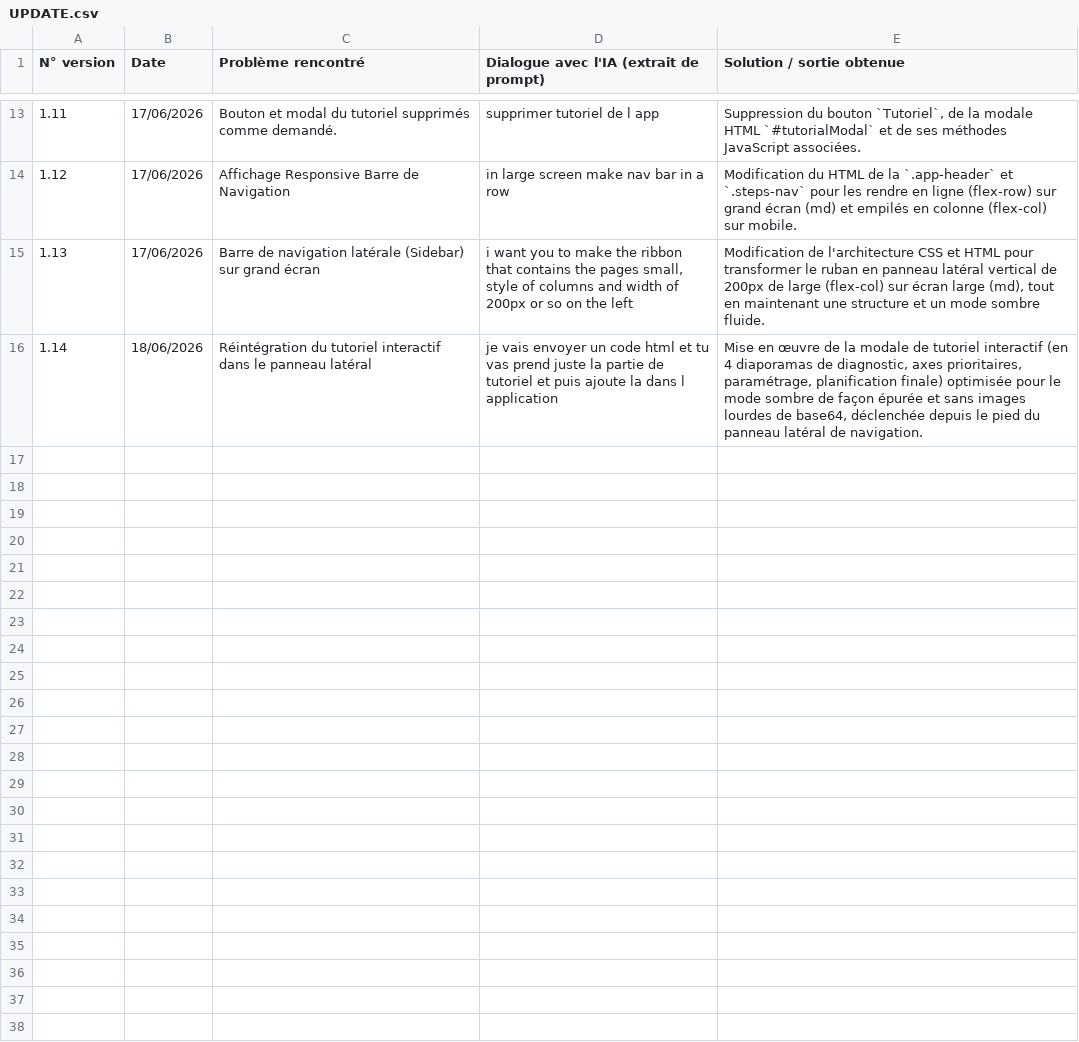
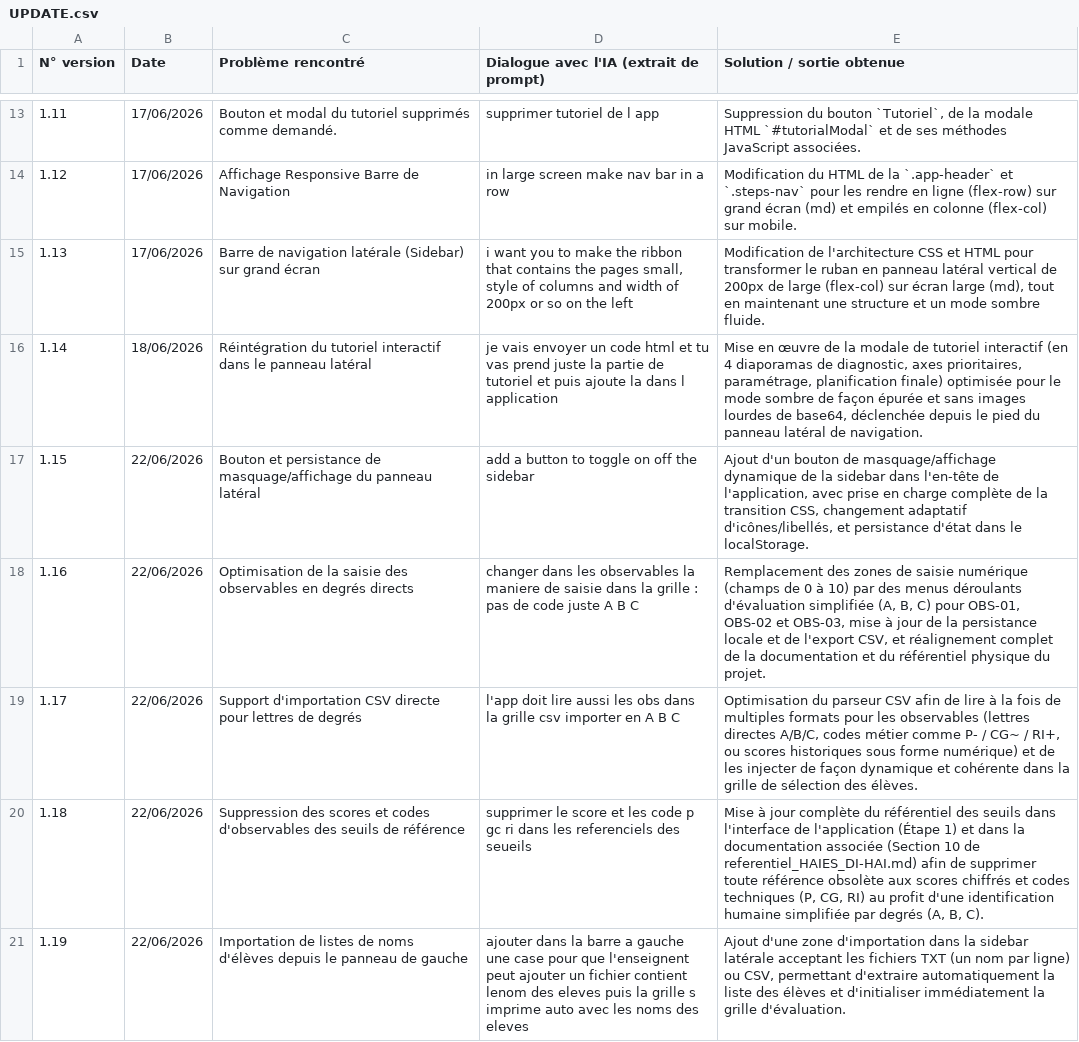
Before and after one commit to oussamahaddadi/DI_HAI, a CSV file: UPDATE.csv, drawn as a sheet; only a part is shown, gaps mark what is left out; the diff names each change by its address in the sheet, - before the commit and + after, or states it on an @@ line.

Commit message:
feat(ui): add sidebar toggle functionality
Implement a collapsible sidebar with a toggle button to improve workspace real estate on large screens. Removed legacy form CSS styles.

```diff
--- a/UPDATE.csv
+++ b/UPDATE.csv
+row 17: 1.15 | 22/06/2026 | Bouton et persistance de masquage/affichage du panneau latéral | add a button to toggle on off the sidebar | Ajout d'un bouton de masquage/affichage dynamique de la sidebar dans l'en-tête de l'application, avec prise en charge complète de la transition CSS, changement adaptatif d'icônes/libellés, et persistance d'état dans le localStorage.
+row 18: 1.16 | 22/06/2026 | Optimisation de la saisie des observables en degrés directs | changer dans les observables la maniere de saisie dans la grille : pas de code juste A B C | Remplacement des zones de saisie numérique (champs de 0 à 10) par des menus déroulants d'évaluation simplifiée (A, B, C) pour OBS-01, OBS-02 et OBS-03, mise à jour de la persistance locale et de l'export CSV, et réalignement complet de la documentation et du référentiel physique du projet.
+row 19: 1.17 | 22/06/2026 | Support d'importation CSV directe pour lettres de degrés | l'app doit lire aussi les obs dans la grille csv importer en A B C | Optimisation du parseur CSV afin de lire à la fois de multiples formats pour les observables (lettres directes A/B/C, codes métier comme P- / CG~ / RI+, ou scores historiques sous forme numérique) et de les injecter de façon dynamique et cohérente dans la grille de sélection des élèves.
+row 20: 1.18 | 22/06/2026 | Suppression des scores et codes d'observables des seuils de référence | supprimer le score et les code p gc ri dans les referenciels des seueils | Mise à jour complète du référentiel des seuils dans l'interface de l'application (Étape 1) et dans la documentation associée (Section 10 de referentiel_HAIES_DI-HAI.md) afin de supprimer toute référence obsolète aux scores chiffrés et codes techniques (P, CG, RI) au profit d'une identification humaine simplifiée par degrés (A, B, C).
+row 21: 1.19 | 22/06/2026 | Importation de listes de noms d'élèves depuis le panneau de gauche | ajouter dans la barre a gauche une case pour que l'enseignent peut ajouter un fichier contient lenom des eleves puis la grille s imprime auto avec les noms des eleves | Ajout d'une zone d'importation dans la sidebar latérale acceptant les fichiers TXT (un nom par ligne) ou CSV, permettant d'extraire automatiquement la liste des élèves et d'initialiser immédiatement la grille d'évaluation.
```
Also changed, not shown: 4 other files.
